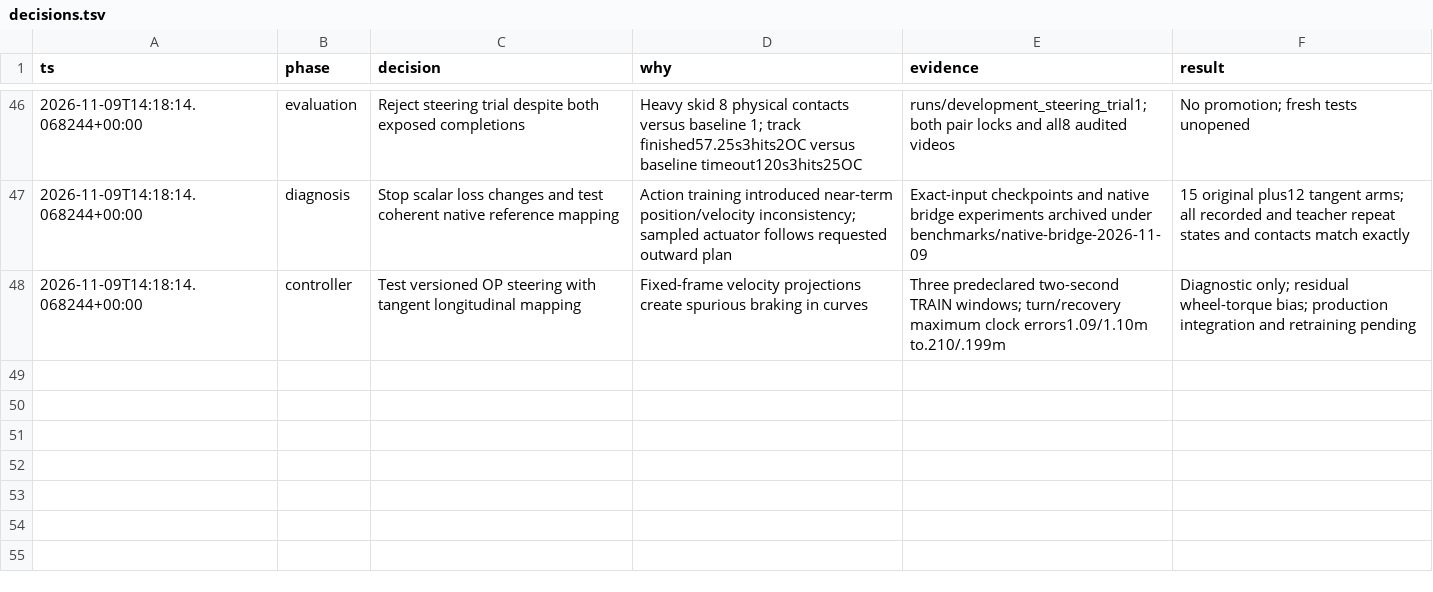
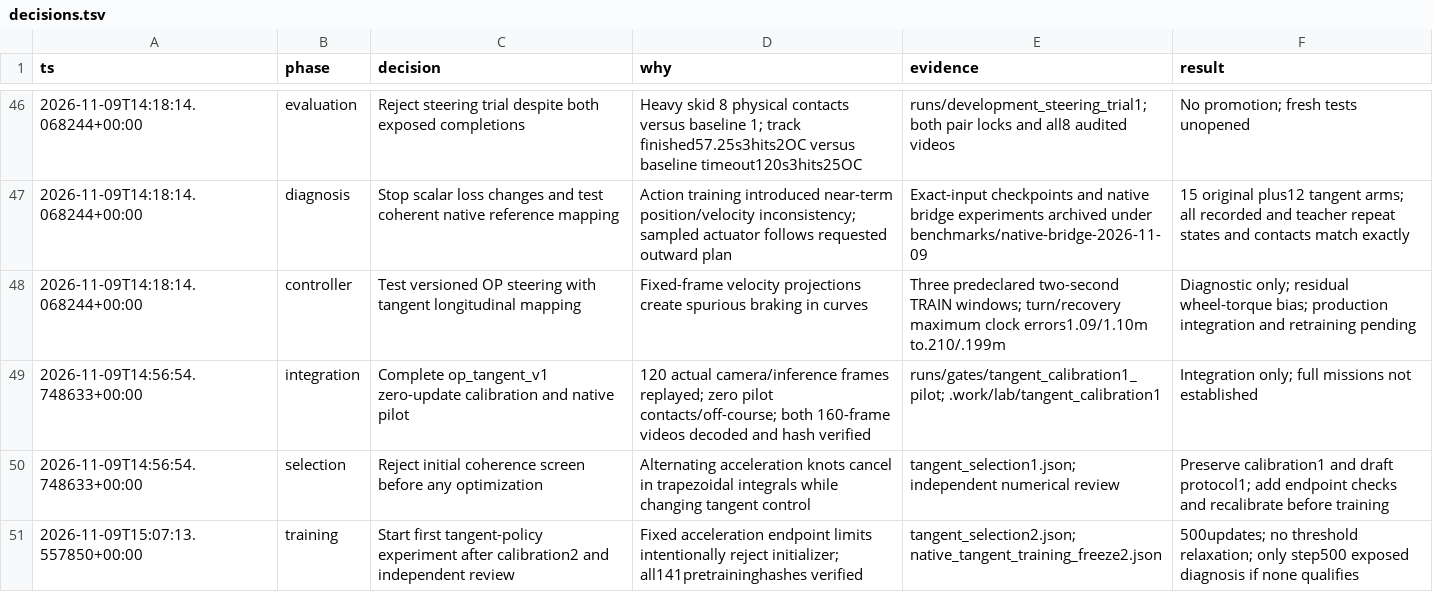
Before and after one commit to maxaitel/fs-openpilot, a TSV file: docs/isaac-lab-training/decisions.tsv, drawn as a sheet; only a part is shown, gaps mark what is left out; the diff names each change by its address in the sheet, - before the commit and + after, or states it on an @@ line.

Commit message:
Bind native training and evaluation to tangent controller contracts

```diff
--- a/docs/isaac-lab-training/decisions.tsv
+++ b/docs/isaac-lab-training/decisions.tsv
+row 49: 2026-11-09T14:56:54.748633+00:00 | integration | Complete op_tangent_v1 zero-update calibration and native pilot | 120 actual camera/inference frames replayed; zero pilot contacts/off-course; both 160-frame videos decoded and hash verified | runs/gates/tangent_calibration1_pilot; .work/lab/tangent_calibration1 | Integration only; full missions not established
+row 50: 2026-11-09T14:56:54.748633+00:00 | selection | Reject initial coherence screen before any optimization | Alternating acceleration knots cancel in trapezoidal integrals while changing tangent control | tangent_selection1.json; independent numerical review | Preserve calibration1 and draft protocol1; add endpoint checks and recalibrate before training
+row 51: 2026-11-09T15:07:13.557850+00:00 | training | Start first tangent-policy experiment after calibration2 and independent review | Fixed acceleration endpoint limits intentionally reject initializer; all141pretraininghashes verified | tangent_selection2.json; native_tangent_training_freeze2.json | 500updates; no threshold relaxation; only step500 exposed diagnosis if none qualifies
```
Also changed, not shown: 51 other files.
